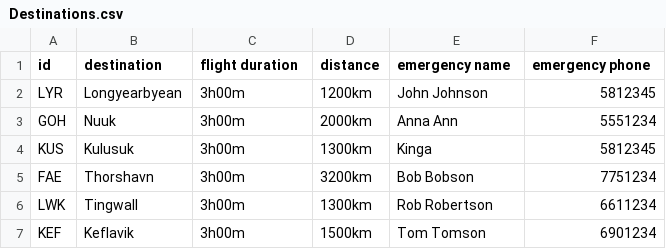
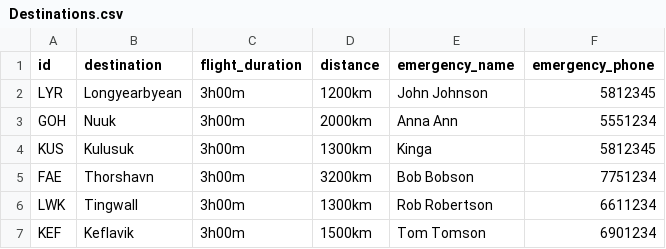
Before and after one commit to helenaj18/Dagb-k, a CSV file: NaNair/UPDATEDSTUDENTDATA/Destinations.csv, drawn as a sheet.

```diff
--- a/NaNair/UPDATEDSTUDENTDATA/Destinations.csv
+++ b/NaNair/UPDATEDSTUDENTDATA/Destinations.csv
@@ -1,2 +1,2 @@
-id,destination,flight duration,distance,emergency name,emergency phone
+id,destination,flight_duration,distance,emergency_name,emergency_phone
 LYR,Longyearbyean,3h00m,1200km,John Johnson,5812345
```
Also changed, not shown: 4 other files.
